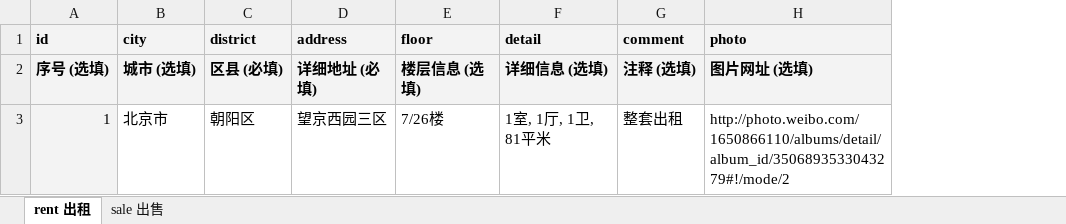
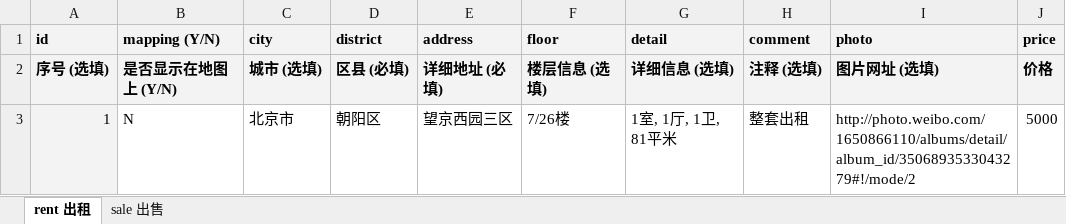
Before and after one commit to incxnt/incxnt.github.com, an Excel workbook: data/rem/template.xlsx, sheet rent 出租, drawn as a sheet; values as stored, in another font and other column widths than the file's, no borders; the diff names each change by its address in the sheet, - before the commit and + after, or states it on an @@ line.

Commit message:
updated template

```diff
--- a/data/rem/template.xlsx (sheet rent 出租)
+++ b/data/rem/template.xlsx (sheet rent 出租)
+column B (mapping (Y/N)), rows 2-3: 是否显示在地图上 (Y/N) | N
+column J (price), rows 2-3: 价格 | 5000
```
Also changed, not shown: sheet sale 出售, 1 other file.
